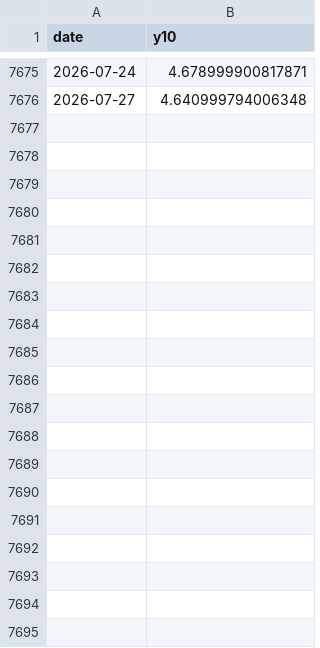
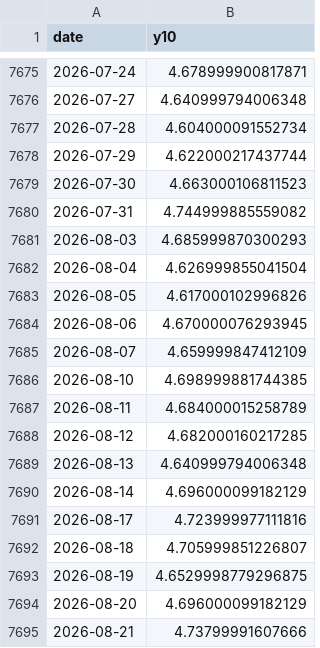
Before and after one commit to KyongpilTae-pixel/QuantMaster, a CSV file: quantletter/d_bond.csv, drawn as a sheet; only a part is shown, gaps mark what is left out; the diff covers the shown part only; the diff names each change by its address in the sheet, - before the commit and + after, or states it on an @@ line.

```diff
--- a/quantletter/d_bond.csv
+++ b/quantletter/d_bond.csv
+row 7677: 2026-07-28 | 4.604000091552734
+row 7678: 2026-07-29 | 4.622000217437744
+row 7679: 2026-07-30 | 4.663000106811523
+row 7680: 2026-07-31 | 4.744999885559082
+row 7681: 2026-08-03 | 4.685999870300293
+row 7682: 2026-08-04 | 4.626999855041504
+row 7683: 2026-08-05 | 4.617000102996826
+row 7684: 2026-08-06 | 4.670000076293945
+row 7685: 2026-08-07 | 4.659999847412109
+row 7686: 2026-08-10 | 4.698999881744385
+row 7687: 2026-08-11 | 4.684000015258789
+row 7688: 2026-08-12 | 4.682000160217285
+row 7689: 2026-08-13 | 4.640999794006348
+row 7690: 2026-08-14 | 4.696000099182129
+row 7691: 2026-08-17 | 4.723999977111816
+row 7692: 2026-08-18 | 4.705999851226807
+row 7693: 2026-08-19 | 4.6529998779296875
+row 7694: 2026-08-20 | 4.696000099182129
+row 7695: 2026-08-21 | 4.73799991607666
```
Also changed, not shown: 10 added rows elsewhere in this file, quantletter/all_stocks_5yr.csv, quantletter/d_gold.csv, 8 other files.
